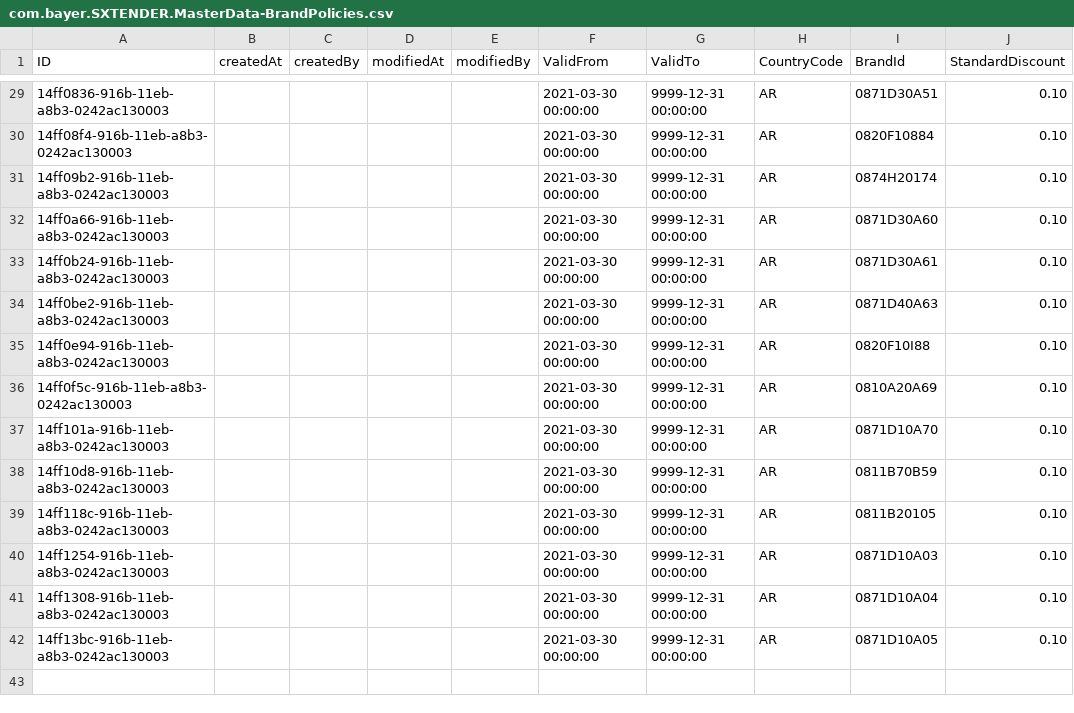
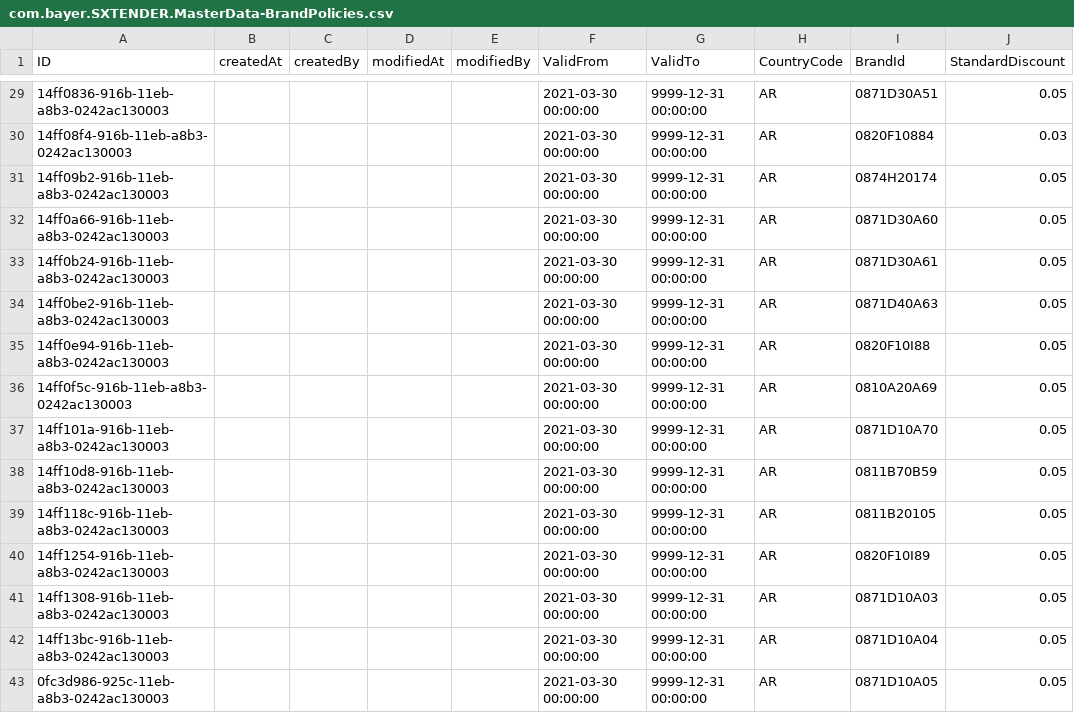
Before and after one commit to mandar-velankar/TNDR_FAST_BACKEND, a CSV file: db/csv/com.bayer.SXTENDER.MasterData-BrandPolicies.csv, drawn as a sheet; only a part is shown, gaps mark what is left out; the diff covers the shown part only.

Commit message:
Argentina Pricing Policy - Discount back-end logic

```diff
--- a/db/csv/com.bayer.SXTENDER.MasterData-BrandPolicies.csv
+++ b/db/csv/com.bayer.SXTENDER.MasterData-BrandPolicies.csv
@@ -29,14 +29,15 @@ ID,createdAt,createdBy,modifiedAt,modifiedBy,ValidFrom,ValidTo,CountryCode,Brand
-14ff0836-916b-11eb-a8b3-0242ac130003,,,,,2021-03-30 00:00:00,9999-12-31 00:00:00,AR,0871D30A51,0.10
-14ff08f4-916b-11eb-a8b3-0242ac130003,,,,,2021-03-30 00:00:00,9999-12-31 00:00:00,AR,0820F10884,0.10
-14ff09b2-916b-11eb-a8b3-0242ac130003,,,,,2021-03-30 00:00:00,9999-12-31 00:00:00,AR,0874H20174,0.10
-14ff0a66-916b-11eb-a8b3-0242ac130003,,,,,2021-03-30 00:00:00,9999-12-31 00:00:00,AR,0871D30A60,0.10
-14ff0b24-916b-11eb-a8b3-0242ac130003,,,,,2021-03-30 00:00:00,9999-12-31 00:00:00,AR,0871D30A61,0.10
-14ff0be2-916b-11eb-a8b3-0242ac130003,,,,,2021-03-30 00:00:00,9999-12-31 00:00:00,AR,0871D40A63,0.10
-14ff0e94-916b-11eb-a8b3-0242ac130003,,,,,2021-03-30 00:00:00,9999-12-31 00:00:00,AR,0820F10I88,0.10
-14ff0f5c-916b-11eb-a8b3-0242ac130003,,,,,2021-03-30 00:00:00,9999-12-31 00:00:00,AR,0810A20A69,0.10
-14ff101a-916b-11eb-a8b3-0242ac130003,,,,,2021-03-30 00:00:00,9999-12-31 00:00:00,AR,0871D10A70,0.10
-14ff10d8-916b-11eb-a8b3-0242ac130003,,,,,2021-03-30 00:00:00,9999-12-31 00:00:00,AR,0811B70B59,0.10
-14ff118c-916b-11eb-a8b3-0242ac130003,,,,,2021-03-30 00:00:00,9999-12-31 00:00:00,AR,0811B20105,0.10
-14ff1254-916b-11eb-a8b3-0242ac130003,,,,,2021-03-30 00:00:00,9999-12-31 00:00:00,AR,0871D10A03,0.10
-14ff1308-916b-11eb-a8b3-0242ac130003,,,,,2021-03-30 00:00:00,9999-12-31 00:00:00,AR,0871D10A04,0.10
-14ff13bc-916b-11eb-a8b3-0242ac130003,,,,,2021-03-30 00:00:00,9999-12-31 00:00:00,AR,0871D10A05,0.10
+14ff0836-916b-11eb-a8b3-0242ac130003,,,,,2021-03-30 00:00:00,9999-12-31 00:00:00,AR,0871D30A51,0.05
+14ff08f4-916b-11eb-a8b3-0242ac130003,,,,,2021-03-30 00:00:00,9999-12-31 00:00:00,AR,0820F10884,0.03
+14ff09b2-916b-11eb-a8b3-0242ac130003,,,,,2021-03-30 00:00:00,9999-12-31 00:00:00,AR,0874H20174,0.05
+14ff0a66-916b-11eb-a8b3-0242ac130003,,,,,2021-03-30 00:00:00,9999-12-31 00:00:00,AR,0871D30A60,0.05
+14ff0b24-916b-11eb-a8b3-0242ac130003,,,,,2021-03-30 00:00:00,9999-12-31 00:00:00,AR,0871D30A61,0.05
+14ff0be2-916b-11eb-a8b3-0242ac130003,,,,,2021-03-30 00:00:00,9999-12-31 00:00:00,AR,0871D40A63,0.05
+14ff0e94-916b-11eb-a8b3-0242ac130003,,,,,2021-03-30 00:00:00,9999-12-31 00:00:00,AR,0820F10I88,0.05
+14ff0f5c-916b-11eb-a8b3-0242ac130003,,,,,2021-03-30 00:00:00,9999-12-31 00:00:00,AR,0810A20A69,0.05
+14ff101a-916b-11eb-a8b3-0242ac130003,,,,,2021-03-30 00:00:00,9999-12-31 00:00:00,AR,0871D10A70,0.05
+14ff10d8-916b-11eb-a8b3-0242ac130003,,,,,2021-03-30 00:00:00,9999-12-31 00:00:00,AR,0811B70B59,0.05
+14ff118c-916b-11eb-a8b3-0242ac130003,,,,,2021-03-30 00:00:00,9999-12-31 00:00:00,AR,0811B20105,0.05
+14ff1254-916b-11eb-a8b3-0242ac130003,,,,,2021-03-30 00:00:00,9999-12-31 00:00:00,AR,0820F10I89,0.05
+14ff1308-916b-11eb-a8b3-0242ac130003,,,,,2021-03-30 00:00:00,9999-12-31 00:00:00,AR,0871D10A03,0.05
+14ff13bc-916b-11eb-a8b3-0242ac130003,,,,,2021-03-30 00:00:00,9999-12-31 00:00:00,AR,0871D10A04,0.05
+0fc3d986-925c-11eb-a8b3-0242ac130003,,,,,2021-03-30 00:00:00,9999-12-31 00:00:00,AR,0871D10A05,0.05
```
Also changed, not shown: 27 edited cells elsewhere in this file, 5 other files.
